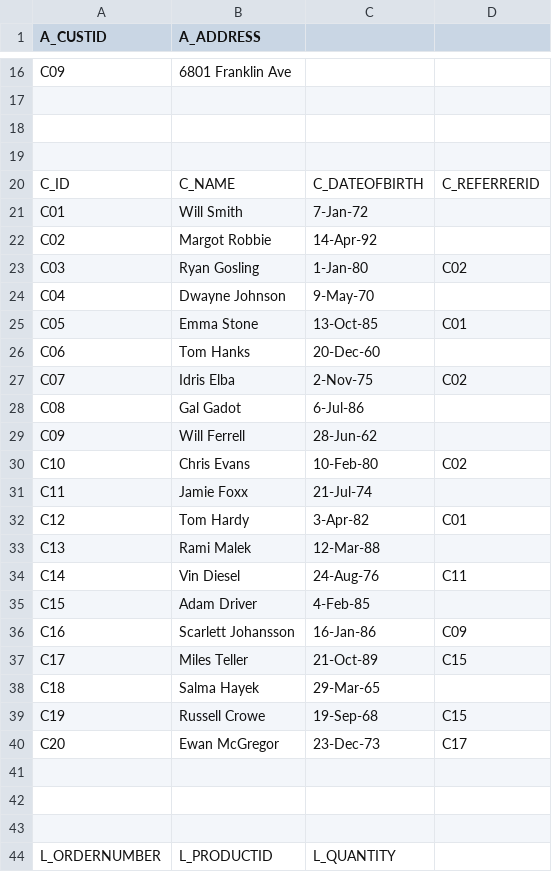
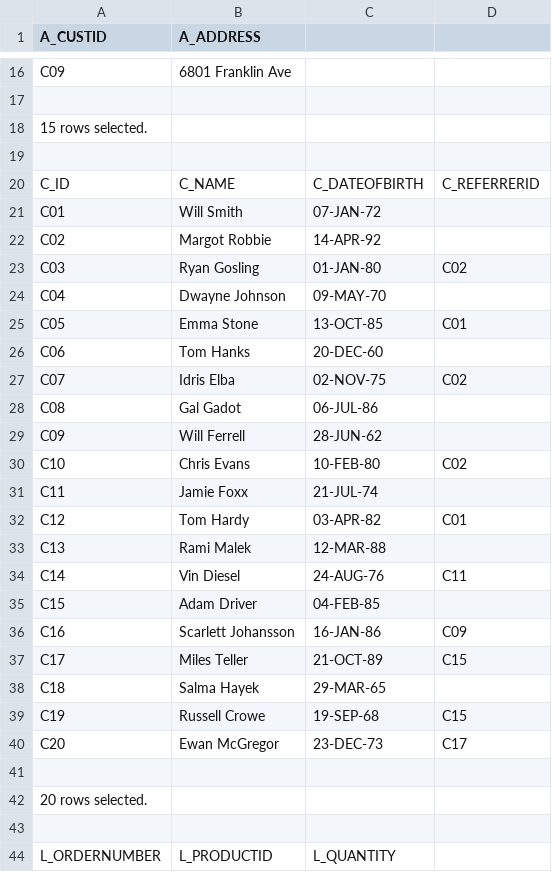
Before and after one commit to Jenspi/databases, a CSV file: ECommerceDB/entire_ecommerce_database_output.csv, drawn as a sheet; only a part is shown, gaps mark what is left out; the diff covers the shown part only.

```diff
--- a/ECommerceDB/entire_ecommerce_database_output.csv
+++ b/ECommerceDB/entire_ecommerce_database_output.csv
@@ -18 +18 @@ C09,6801 Franklin Ave,,
-,,,
+15 rows selected.
@@ -21,20 +21,20 @@ C_ID,C_NAME,C_DATEOFBIRTH,C_REFERRERID
-C01,Will Smith,7-Jan-72,
-C02,Margot Robbie,14-Apr-92,
-C03,Ryan Gosling,1-Jan-80,C02
-C04,Dwayne Johnson,9-May-70,
-C05,Emma Stone,13-Oct-85,C01
-C06,Tom Hanks,20-Dec-60,
-C07,Idris Elba,2-Nov-75,C02
-C08,Gal Gadot,6-Jul-86,
-C09,Will Ferrell,28-Jun-62,
-C10,Chris Evans,10-Feb-80,C02
-C11,Jamie Foxx,21-Jul-74,
-C12,Tom Hardy,3-Apr-82,C01
-C13,Rami Malek,12-Mar-88,
-C14,Vin Diesel,24-Aug-76,C11
-C15,Adam Driver,4-Feb-85,
-C16,Scarlett Johansson,16-Jan-86,C09
-C17,Miles Teller,21-Oct-89,C15
-C18,Salma Hayek,29-Mar-65,
-C19,Russell Crowe,19-Sep-68,C15
-C20,Ewan McGregor,23-Dec-73,C17
+"C01","Will Smith",07-JAN-72,""
+"C02","Margot Robbie",14-APR-92,""
+"C03","Ryan Gosling",01-JAN-80,"C02"
+"C04","Dwayne Johnson",09-MAY-70,""
+"C05","Emma Stone",13-OCT-85,"C01"
+"C06","Tom Hanks",20-DEC-60,""
+"C07","Idris Elba",02-NOV-75,"C02"
+"C08","Gal Gadot",06-JUL-86,""
+"C09","Will Ferrell",28-JUN-62,""
+"C10","Chris Evans",10-FEB-80,"C02"
+"C11","Jamie Foxx",21-JUL-74,""
+"C12","Tom Hardy",03-APR-82,"C01"
+"C13","Rami Malek",12-MAR-88,""
+"C14","Vin Diesel",24-AUG-76,"C11"
+"C15","Adam Driver",04-FEB-85,""
+"C16","Scarlett Johansson",16-JAN-86,"C09"
+"C17","Miles Teller",21-OCT-89,"C15"
+"C18","Salma Hayek",29-MAR-65,""
+"C19","Russell Crowe",19-SEP-68,"C15"
+"C20","Ewan McGregor",23-DEC-73,"C17"
@@ -42 +42 @@ C20,Ewan McGregor,23-Dec-73,C17
-,,,
+20 rows selected.
```
Also changed, not shown: 2 added rows and 53 edited cells elsewhere in this file.
